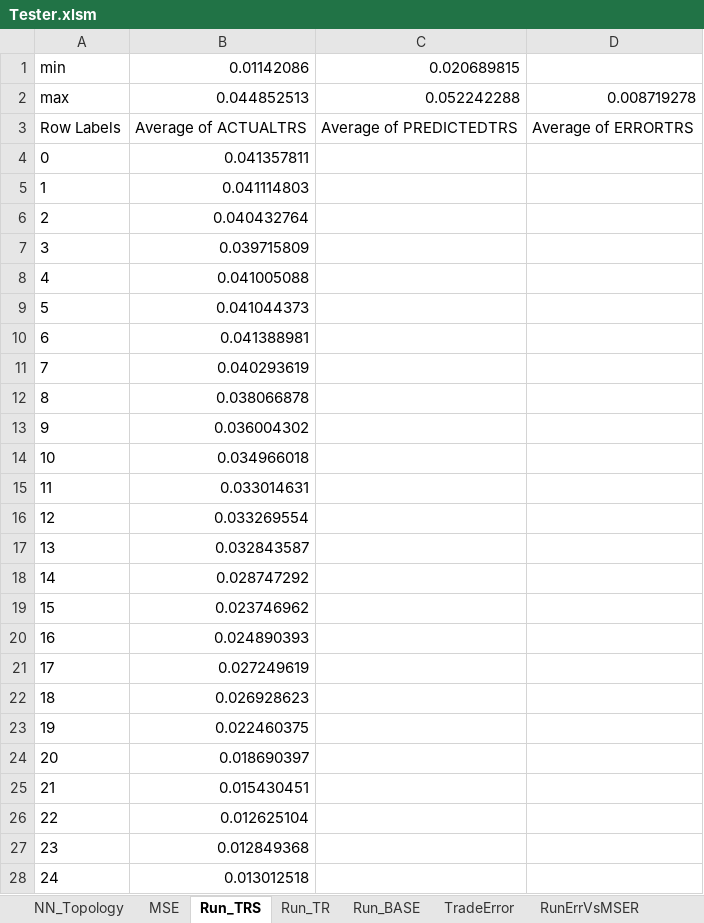
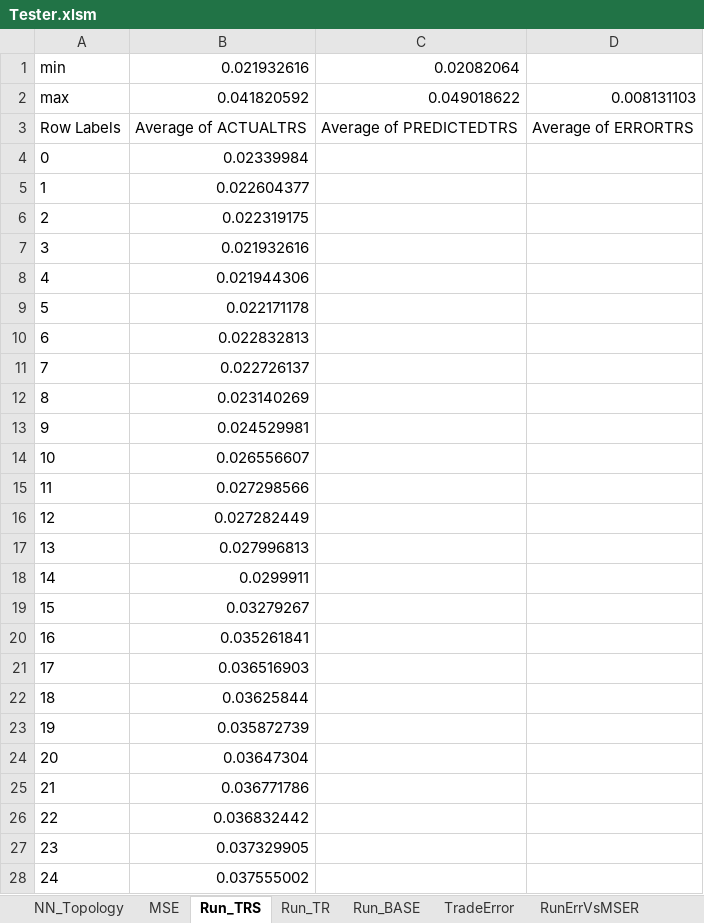
Before and after one commit to gcaglion/zzz, an Excel workbook: Tester.xlsm, sheet Run_TRS, drawn as a sheet; only a part is shown; values as stored, in another font and other column widths than the file's, no borders; charts and pictures not drawn; the diff covers the shown part only; the diff names each change by its address in the sheet, - before the commit and + after, or states it on an @@ line.

```diff
--- a/Tester.xlsm (sheet Run_TRS)
+++ b/Tester.xlsm (sheet Run_TRS)
-B1: 0.01142086
+B1: 0.021932616
-C1: 0.020689815
+C1: 0.02082064
-B2: 0.044852513
+B2: 0.041820592
-C2: 0.052242288
+C2: 0.049018622
-D2: 0.008719278
+D2: 0.008131103
-B4: 0.041357811
+B4: 0.02339984
-B5: 0.041114803
+B5: 0.022604377
-B6: 0.040432764
+B6: 0.022319175
-B7: 0.039715809
+B7: 0.021932616
-B8: 0.041005088
+B8: 0.021944306
-B9: 0.041044373
+B9: 0.022171178
-B10: 0.041388981
+B10: 0.022832813
-B11: 0.040293619
+B11: 0.022726137
-B12: 0.038066878
+B12: 0.023140269
-B13: 0.036004302
+B13: 0.024529981
-B14: 0.034966018
+B14: 0.026556607
-B15: 0.033014631
+B15: 0.027298566
-B16: 0.033269554
+B16: 0.027282449
-B17: 0.032843587
+B17: 0.027996813
-B18: 0.028747292
+B18: 0.0299911
-B19: 0.023746962
+B19: 0.03279267
-B20: 0.024890393
+B20: 0.035261841
-B21: 0.027249619
+B21: 0.036516903
-B22: 0.026928623
+B22: 0.03625844
-B23: 0.022460375
+B23: 0.035872739
-B24: 0.018690397
+B24: 0.03647304
-B25: 0.015430451
+B25: 0.036771786
-B26: 0.012625104
+B26: 0.036832442
-B27: 0.012849368
+B27: 0.037329905
-B28: 0.013012518
+B28: 0.037555002
```
Also changed, not shown: 94 edited cells elsewhere in this sheet, sheet ClientInfo, sheet Run_BASE, sheet Run_TR, sheet RunErrVsMSER, sheet TradeError, charts or pictures, 1 other file.
